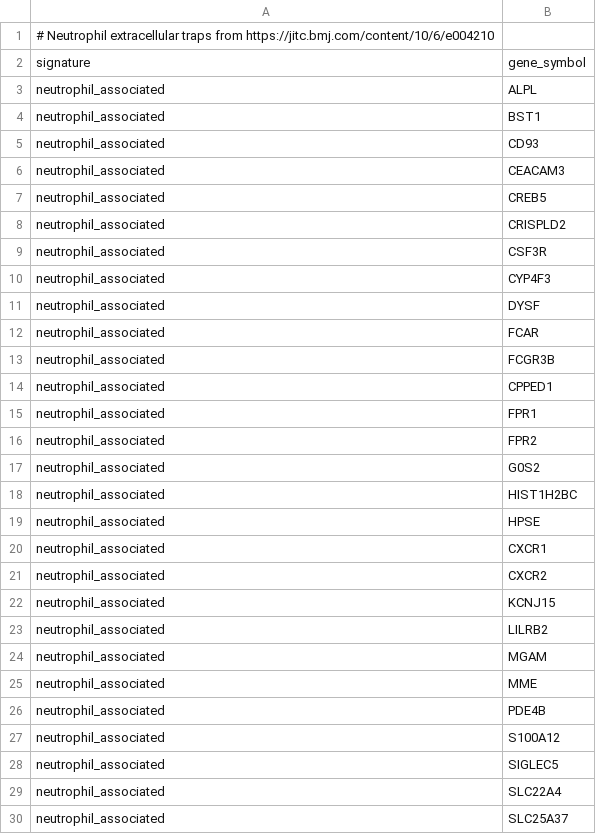
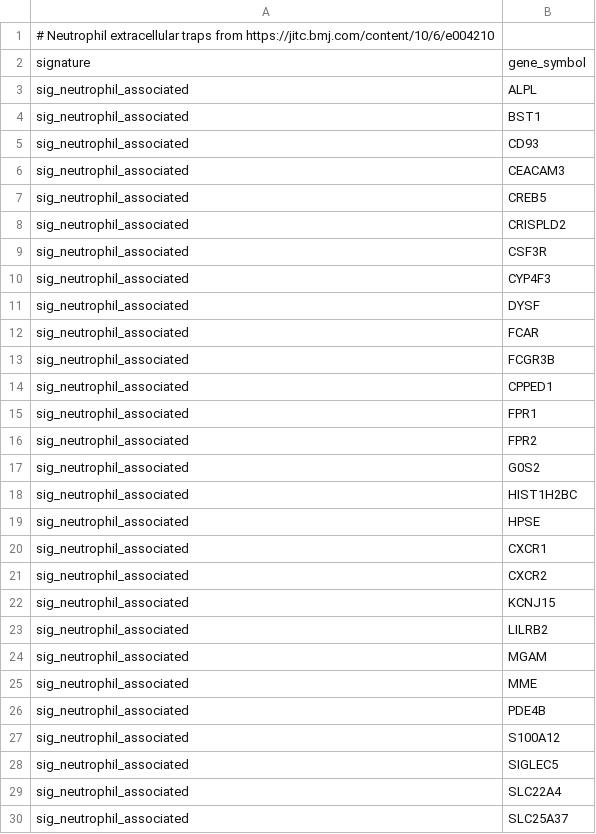
Before and after one commit to icbi-lab/luca, a CSV file: tables/gene_annotations/net_signatures.csv, drawn as a sheet; only a part is shown; the diff covers the shown part only.

Commit message:
Update NET signatures

```diff
--- a/tables/gene_annotations/net_signatures.csv
+++ b/tables/gene_annotations/net_signatures.csv
@@ -2,29 +2,29 @@
 signature,gene_symbol
-neutrophil_associated,ALPL
-neutrophil_associated,BST1
-neutrophil_associated,CD93
-neutrophil_associated,CEACAM3
-neutrophil_associated,CREB5
-neutrophil_associated,CRISPLD2
-neutrophil_associated,CSF3R
-neutrophil_associated,CYP4F3
-neutrophil_associated,DYSF
-neutrophil_associated,FCAR
-neutrophil_associated,FCGR3B
-neutrophil_associated,CPPED1
-neutrophil_associated,FPR1
-neutrophil_associated,FPR2
-neutrophil_associated,G0S2
-neutrophil_associated,HIST1H2BC
-neutrophil_associated,HPSE
-neutrophil_associated,CXCR1
-neutrophil_associated,CXCR2
-neutrophil_associated,KCNJ15
-neutrophil_associated,LILRB2
-neutrophil_associated,MGAM
-neutrophil_associated,MME
-neutrophil_associated,PDE4B
-neutrophil_associated,S100A12
-neutrophil_associated,SIGLEC5
-neutrophil_associated,SLC22A4
-neutrophil_associated,SLC25A37
+sig_neutrophil_associated,ALPL
+sig_neutrophil_associated,BST1
+sig_neutrophil_associated,CD93
+sig_neutrophil_associated,CEACAM3
+sig_neutrophil_associated,CREB5
+sig_neutrophil_associated,CRISPLD2
+sig_neutrophil_associated,CSF3R
+sig_neutrophil_associated,CYP4F3
+sig_neutrophil_associated,DYSF
+sig_neutrophil_associated,FCAR
+sig_neutrophil_associated,FCGR3B
+sig_neutrophil_associated,CPPED1
+sig_neutrophil_associated,FPR1
+sig_neutrophil_associated,FPR2
+sig_neutrophil_associated,G0S2
+sig_neutrophil_associated,HIST1H2BC
+sig_neutrophil_associated,HPSE
+sig_neutrophil_associated,CXCR1
+sig_neutrophil_associated,CXCR2
+sig_neutrophil_associated,KCNJ15
+sig_neutrophil_associated,LILRB2
+sig_neutrophil_associated,MGAM
+sig_neutrophil_associated,MME
+sig_neutrophil_associated,PDE4B
+sig_neutrophil_associated,S100A12
+sig_neutrophil_associated,SIGLEC5
+sig_neutrophil_associated,SLC22A4
+sig_neutrophil_associated,SLC25A37
```
Also changed, not shown: 60 edited cells elsewhere in this file.
